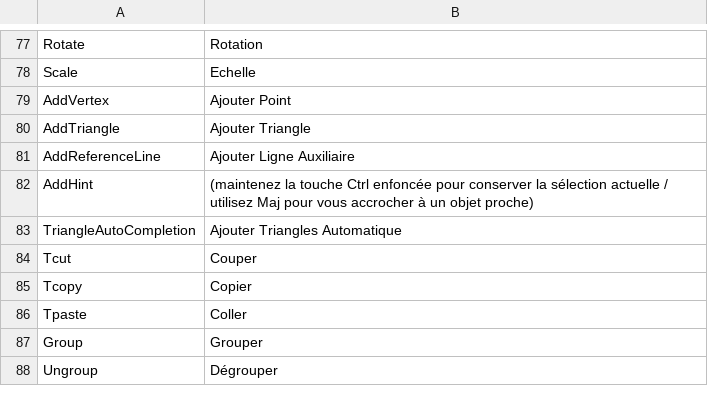
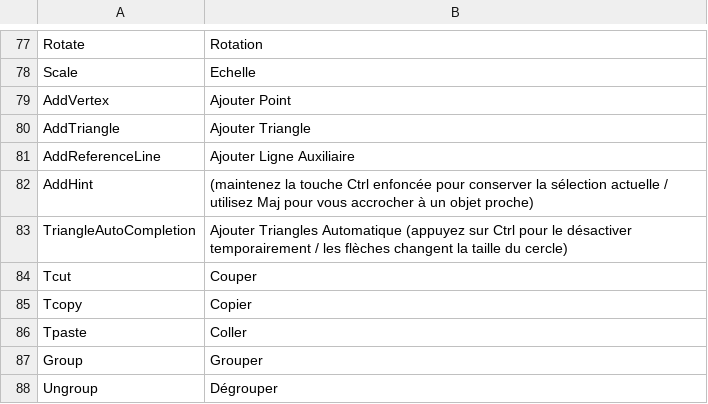
Before and after one commit to nilsschmidt1337/ldpatterncreator, a CSV file: LDPatternCreator/bin/Release/lang/lang_fr_FR.csv, drawn as a sheet; only a part is shown, gaps mark what is left out; the diff names each change by its address in the sheet, - before the commit and + after, or states it on an @@ line.

```diff
--- a/LDPatternCreator/bin/Release/lang/lang_fr_FR.csv
+++ b/LDPatternCreator/bin/Release/lang/lang_fr_FR.csv
-B83: …Triangles Automatique
+B83: …Triangles Automatique (appuyez sur Ctrl pour le désactiver temporairement / les flèches changent la taille du cercle)
```
Also changed, not shown: LDPatternCreator/bin/Release/lang/lang_de_DE.csv, LDPatternCreator/bin/Release/lang/lang_en_GB.csv.
